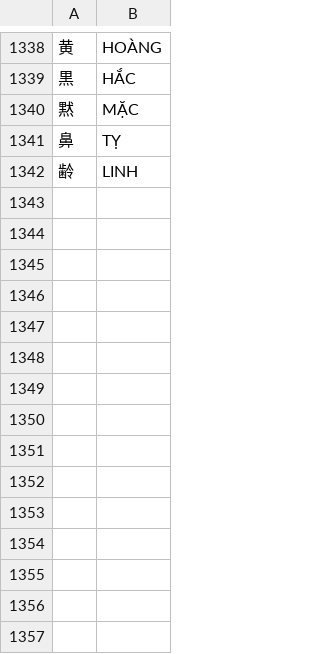
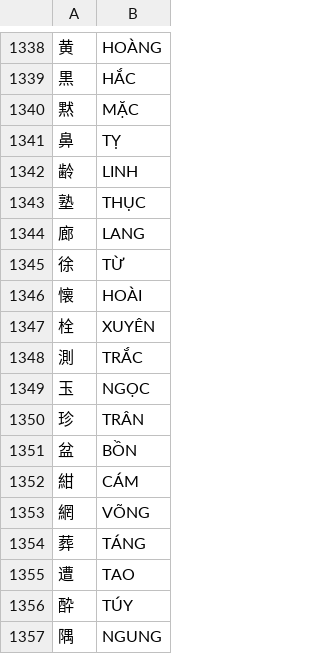
Before and after one commit to thangnguyen2841992/nihongo-user, a TSV file: src/main/resources/content/han-viet.tsv, drawn as a sheet; only a part is shown, gaps mark what is left out; the diff names each change by its address in the sheet, - before the commit and + after, or states it on an @@ line.

```diff
--- a/src/main/resources/content/han-viet.tsv
+++ b/src/main/resources/content/han-viet.tsv
+row 1343: 塾 | THỤC
+row 1344: 廊 | LANG
+row 1345: 徐 | TỪ
+row 1346: 懐 | HOÀI
+row 1347: 栓 | XUYÊN
+row 1348: 測 | TRẮC
+row 1349: 玉 | NGỌC
+row 1350: 珍 | TRÂN
+row 1351: 盆 | BỒN
+row 1352: 紺 | CÁM
+row 1353: 網 | VÕNG
+row 1354: 葬 | TÁNG
+row 1355: 遭 | TAO
+row 1356: 酔 | TÚY
+row 1357: 隅 | NGUNG
```
Also changed, not shown: 3 other files.
